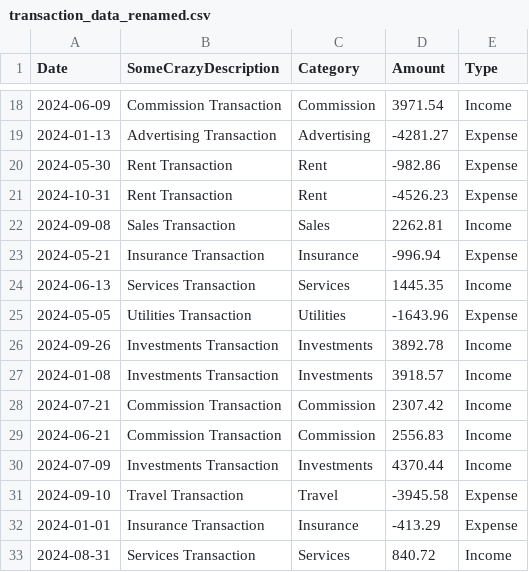
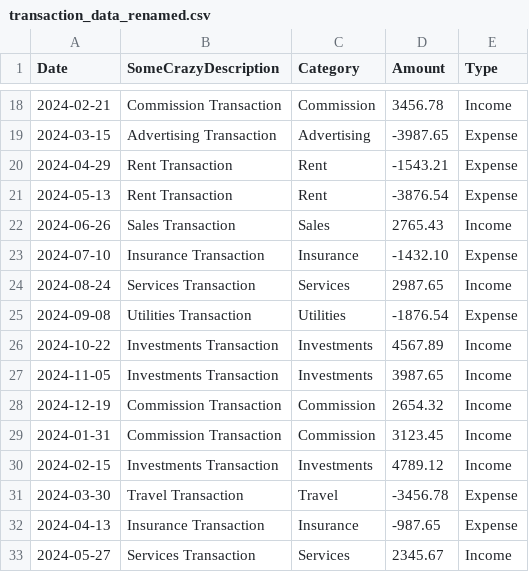
Before and after one commit to RobWood8426/CSV-PNL, a CSV file: resources/transaction_data_renamed.csv, drawn as a sheet; only a part is shown, gaps mark what is left out; the diff covers the shown part only.

```diff
--- a/resources/transaction_data_renamed.csv
+++ b/resources/transaction_data_renamed.csv
@@ -18,16 +18,16 @@ Date,SomeCrazyDescription,Category,Amount,Type
-2024-06-09,Commission Transaction,Commission,3971.54,Income
-2024-01-13,Advertising Transaction,Advertising,-4281.27,Expense
-2024-05-30,Rent Transaction,Rent,-982.86,Expense
-2024-10-31,Rent Transaction,Rent,-4526.23,Expense
-2024-09-08,Sales Transaction,Sales,2262.81,Income
-2024-05-21,Insurance Transaction,Insurance,-996.94,Expense
-2024-06-13,Services Transaction,Services,1445.35,Income
-2024-05-05,Utilities Transaction,Utilities,-1643.96,Expense
-2024-09-26,Investments Transaction,Investments,3892.78,Income
-2024-01-08,Investments Transaction,Investments,3918.57,Income
-2024-07-21,Commission Transaction,Commission,2307.42,Income
-2024-06-21,Commission Transaction,Commission,2556.83,Income
-2024-07-09,Investments Transaction,Investments,4370.44,Income
-2024-09-10,Travel Transaction,Travel,-3945.58,Expense
-2024-01-01,Insurance Transaction,Insurance,-413.29,Expense
-2024-08-31,Services Transaction,Services,840.72,Income
+2024-02-21,Commission Transaction,Commission,3456.78,Income
+2024-03-15,Advertising Transaction,Advertising,-3987.65,Expense
+2024-04-29,Rent Transaction,Rent,-1543.21,Expense
+2024-05-13,Rent Transaction,Rent,-3876.54,Expense
+2024-06-26,Sales Transaction,Sales,2765.43,Income
+2024-07-10,Insurance Transaction,Insurance,-1432.10,Expense
+2024-08-24,Services Transaction,Services,2987.65,Income
+2024-09-08,Utilities Transaction,Utilities,-1876.54,Expense
+2024-10-22,Investments Transaction,Investments,4567.89,Income
+2024-11-05,Investments Transaction,Investments,3987.65,Income
+2024-12-19,Commission Transaction,Commission,2654.32,Income
+2024-01-31,Commission Transaction,Commission,3123.45,Income
+2024-02-15,Investments Transaction,Investments,4789.12,Income
+2024-03-30,Travel Transaction,Travel,-3456.78,Expense
+2024-04-13,Insurance Transaction,Insurance,-987.65,Expense
+2024-05-27,Services Transaction,Services,2345.67,Income
```
Also changed, not shown: 68 edited cells elsewhere in this file, 3 other files.
